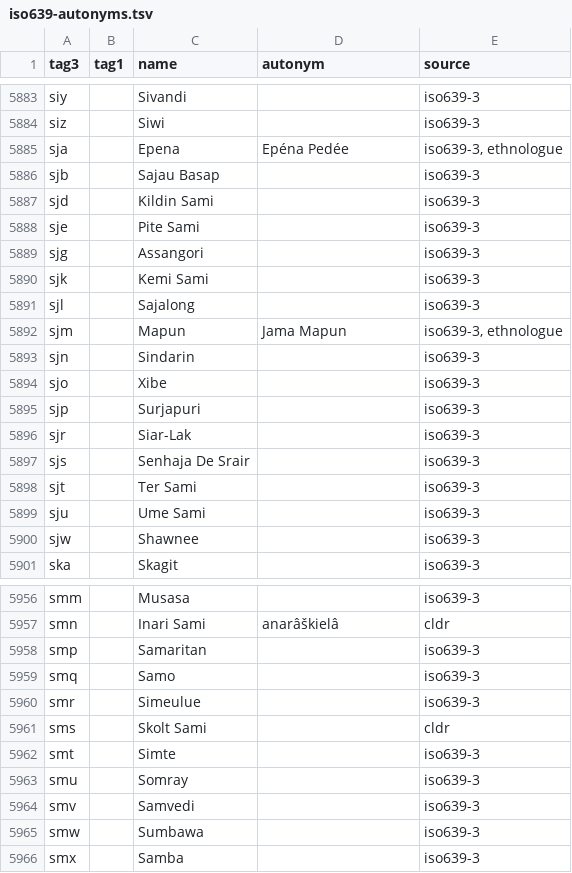
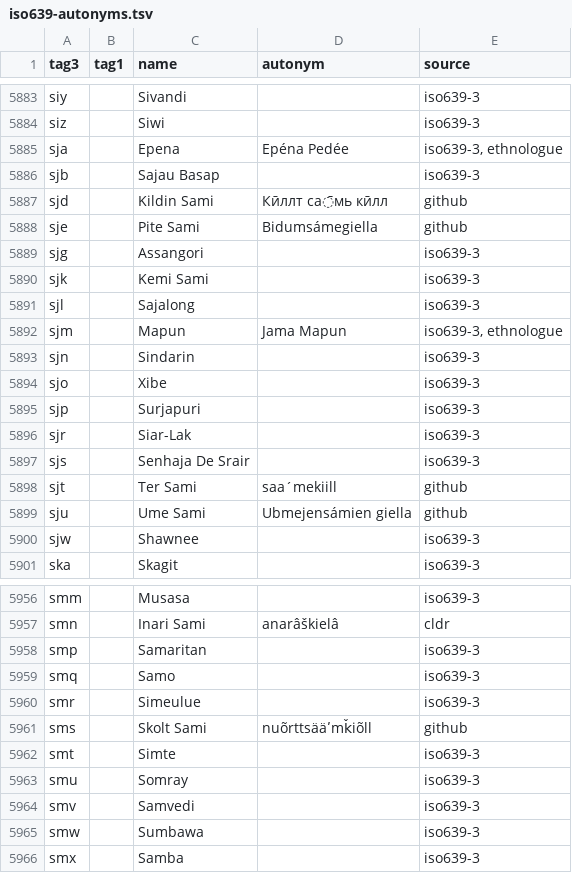
Before and after one commit to divvun/iso639-databases, a TSV file: iso639-autonyms.tsv, drawn as a sheet; only a part is shown, gaps mark what is left out.

Commit message:
Add Sami language autonyms

```diff
--- a/iso639-autonyms.tsv
+++ b/iso639-autonyms.tsv
@@ -5886,4 +5886,4 @@ sja		Epena	Epéna Pedée	iso639-3, ethnologue
 sjb		Sajau Basap		iso639-3
-sjd		Kildin Sami		iso639-3
-sje		Pite Sami		iso639-3
+sjd		Kildin Sami	Кӣллт са̄мь кӣлл	github
+sje		Pite Sami	Bidumsámegiella	github
 sjg		Assangori		iso639-3
@@ -5897,4 +5897,4 @@ sjr		Siar-Lak		iso639-3
 sjs		Senhaja De Srair		iso639-3
-sjt		Ter Sami		iso639-3
-sju		Ume Sami		iso639-3
+sjt		Ter Sami	saa´mekiill	github
+sju		Ume Sami	Ubmejensámien giella	github
 sjw		Shawnee		iso639-3
@@ -5960,3 +5960,3 @@ smq		Samo		iso639-3
 smr		Simeulue		iso639-3
-sms		Skolt Sami		cldr
+sms		Skolt Sami	nuõrttsääʹmǩiõll	github
 smt		Simte		iso639-3
```
